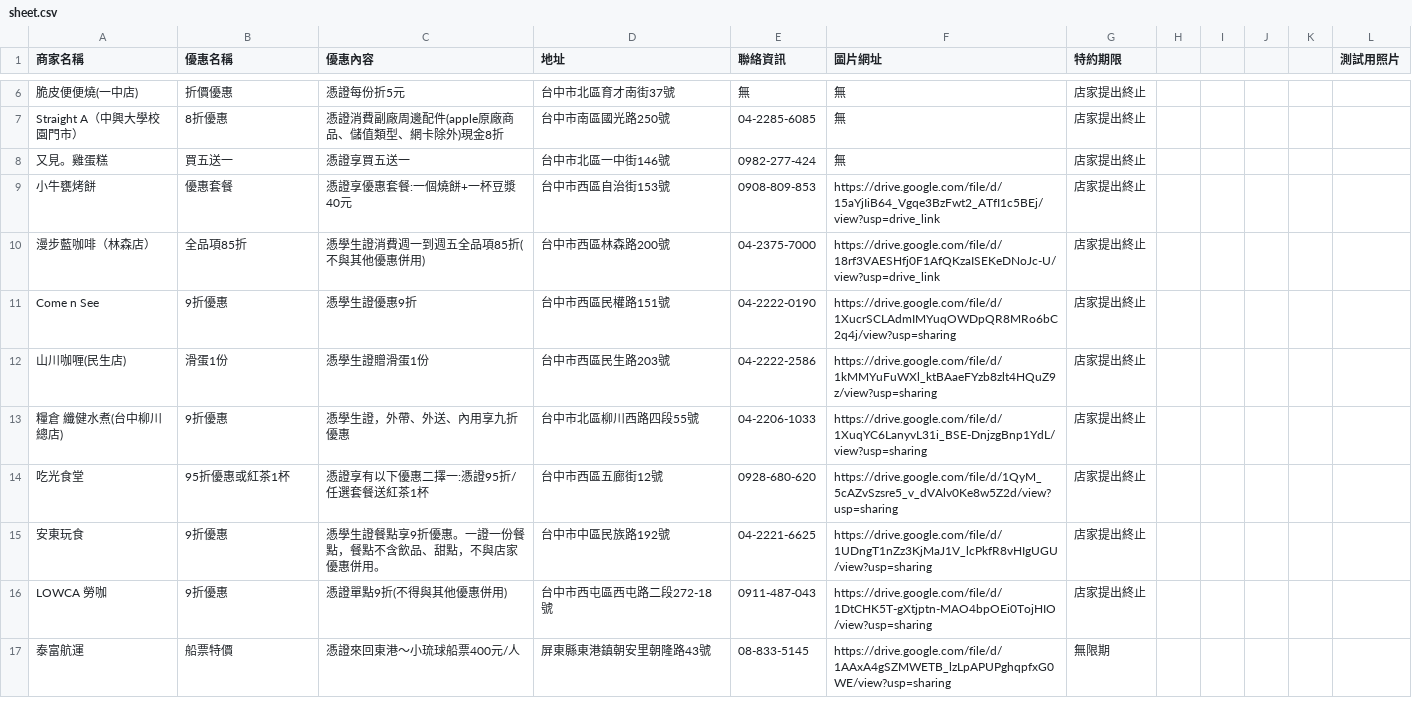
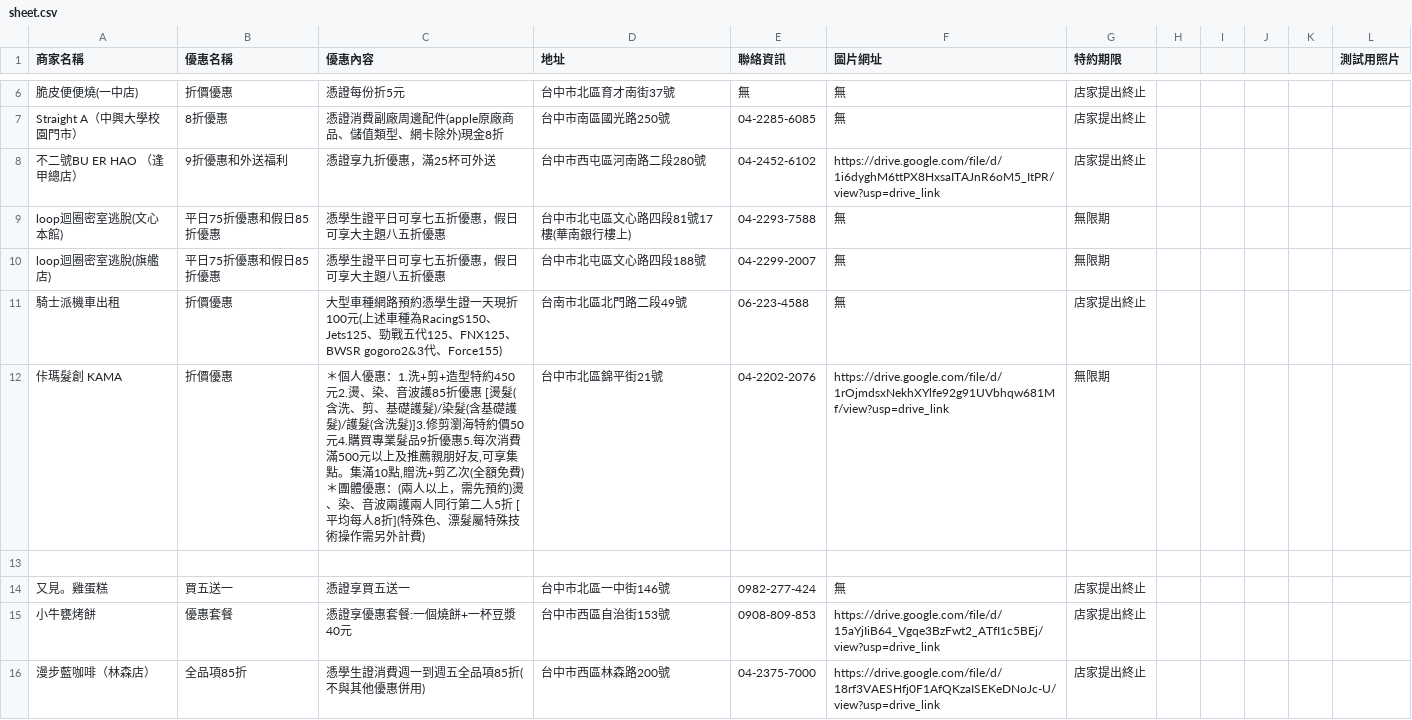
Before and after one commit to ntcusa000/Special-Merchant, a CSV file: data/sheet.csv, drawn as a sheet; only a part is shown, gaps mark what is left out; the shorter side is filled out with more unchanged rows.

```diff
--- a/data/sheet.csv
+++ b/data/sheet.csv
@@ -7,2 +7,8 @@
 Straight A（中興大學校園門市）,8折優惠,憑證消費副廠周邊配件(apple原廠商品、儲值類型、網卡除外)現金8折,台中市南區國光路250號,04-2285-6085,無,店家提出終止,,,,,
+不二號BU ER HAO （逢甲總店）,9折優惠和外送福利,憑證享九折優惠，滿25杯可外送,台中市西屯區河南路二段280號,04-2452-6102,https://drive.google.com/file/d/1i6dyghM6ttPX8HxsaITAJnR6oM5_ItPR/view?usp=drive_link,店家提出終止,,,,,
+loop迴圈密室逃脫(文心本館),平日75折優惠和假日85折優惠,憑學生證平日可享七五折優惠，假日可享大主題八五折優惠,台中市北屯區文心路四段81號17樓(華南銀行樓上),04-2293-7588,無,無限期,,,,,
+loop迴圈密室逃脫(旗艦店),平日75折優惠和假日85折優惠,憑學生證平日可享七五折優惠，假日可享大主題八五折優惠,台中市北屯區文心路四段188號,04-2299-2007,無,無限期,,,,,
+騎士派機車出租,折價優惠,大型車種網路預約憑學生證一天現折100元(上述車種為RacingS150、Jets125、勁戰五代125、FNX125、BWSR gogoro2&3代、Force155),台南市北區北門路二段49號,06-223-4588,無,店家提出終止,,,,,
+佧瑪髮創 KAMA,折價優惠,"＊個人優惠：1.洗+剪+造型特約450元2.燙、染、音波護85折優惠 [燙髮(含洗、剪、基礎護髮)/染髮(含基礎護髮)/護髮(含洗髮)]3.修剪瀏海特約價50元4.購買專業髮品9折優惠5.每次消費滿500元以上及推薦親朋好友,可享集點。集滿10點,贈洗+剪乙次(全額免費)＊團體優惠：(兩人以上，需先預約)燙、染、音波兩護兩人同行第二人5折 [平均每人8折](特殊色、漂髮屬特殊技術操作需另外計費)",台中市北區錦平街21號,04-2202-2076,https://drive.google.com/file/d/1rOjmdsxNekhXYlfe92g91UVbhqw681Mf/view?usp=drive_link,無限期,,,,,
+,,,,,,,,,,,
 又見。雞蛋糕,買五送一,憑證享買五送一,台中市北區一中街146號,0982-277-424,無,店家提出終止,,,,,
```
